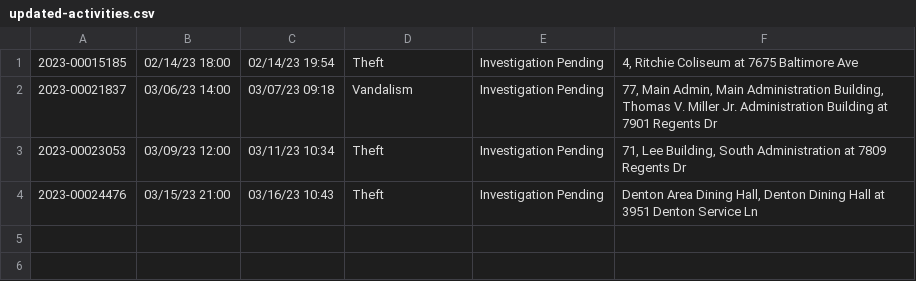
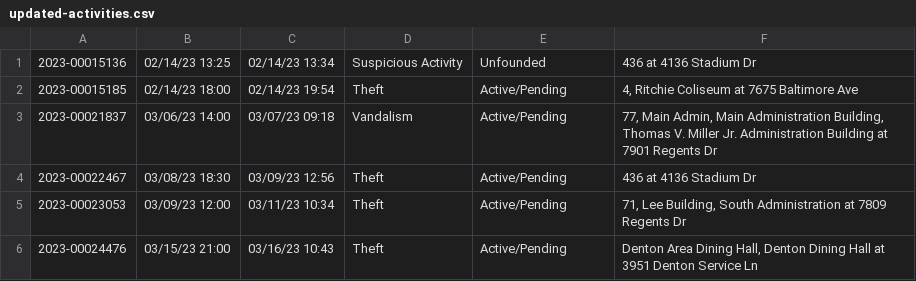
Before and after one commit to rachelmarconi/na-gov-upgrade, a CSV file: data/updated-activities.csv, drawn as a sheet.

```diff
--- a/data/updated-activities.csv
+++ b/data/updated-activities.csv
@@ -1,4 +1,6 @@
-2023-00015185,02/14/23 18:00,02/14/23 19:54,Theft,Investigation Pending,"4, Ritchie Coliseum at 7675  Baltimore  Ave"
-2023-00021837,03/06/23 14:00,03/07/23 09:18,Vandalism,Investigation Pending,"77, Main Admin, Main Administration Building, Thomas V. Miller Jr. Administration Building at 7901  Regents  Dr"
-2023-00023053,03/09/23 12:00,03/11/23 10:34,Theft,Investigation Pending,"71, Lee Building, South Administration at 7809  Regents  Dr"
-2023-00024476,03/15/23 21:00,03/16/23 10:43,Theft,Investigation Pending,"Denton Area Dining Hall, Denton Dining Hall at 3951  Denton Service  Ln"
+2023-00015136,02/14/23 13:25,02/14/23 13:34,Suspicious Activity,Unfounded,436 at 4136  Stadium  Dr
+2023-00015185,02/14/23 18:00,02/14/23 19:54,Theft,Active/Pending,"4, Ritchie Coliseum at 7675  Baltimore  Ave"
+2023-00021837,03/06/23 14:00,03/07/23 09:18,Vandalism,Active/Pending,"77, Main Admin, Main Administration Building, Thomas V. Miller Jr. Administration Building at 7901  Regents  Dr"
+2023-00022467,03/08/23 18:30,03/09/23 12:56,Theft,Active/Pending,436 at 4136  Stadium  Dr
+2023-00023053,03/09/23 12:00,03/11/23 10:34,Theft,Active/Pending,"71, Lee Building, South Administration at 7809  Regents  Dr"
+2023-00024476,03/15/23 21:00,03/16/23 10:43,Theft,Active/Pending,"Denton Area Dining Hall, Denton Dining Hall at 3951  Denton Service  Ln"
```
Also changed, not shown: data/all-police-arrests.csv, 1 other file.
